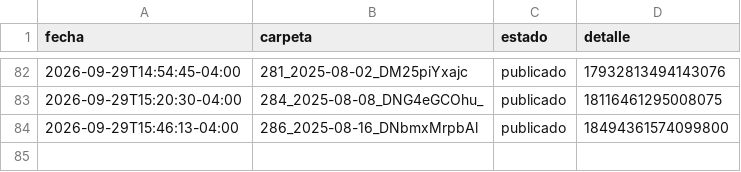
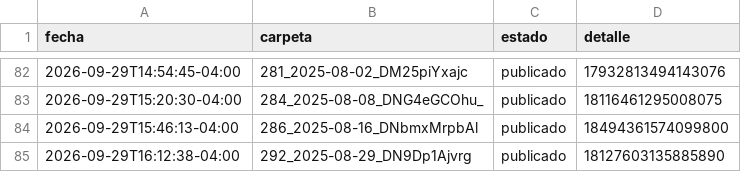
Before and after one commit to brolly30/hatico-reels, a CSV file: publicados.csv, drawn as a sheet; only a part is shown, gaps mark what is left out; the diff names each change by its address in the sheet, - before the commit and + after, or states it on an @@ line.

```diff
--- a/publicados.csv
+++ b/publicados.csv
+row 85: 2026-09-29T16:12:38-04:00 | 292_2025-08-29_DN9Dp1Ajvrg | publicado | 18127603135885890
```
